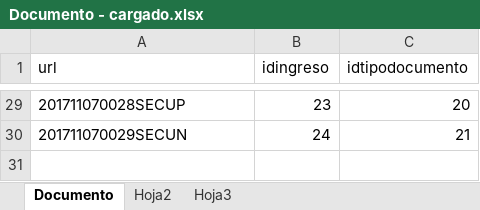
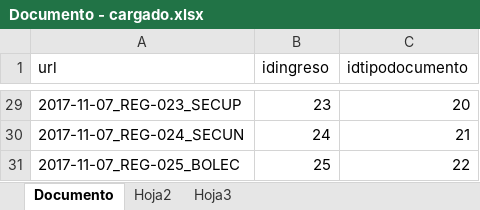
Before and after one commit to maxikidd/sugpaDoc, an Excel workbook: Excel/Carga DB Postgres/Documento - cargado.xlsx, sheet Documento, drawn as a sheet; only a part is shown, gaps mark what is left out; values as stored, in another font and other column widths than the file's, no borders; the diff covers the shown part only; the diff names each change by its address in the sheet, - before the commit and + after, or states it on an @@ line.

```diff
--- a/Excel/Carga DB Postgres/Documento - cargado.xlsx (sheet Documento)
+++ b/Excel/Carga DB Postgres/Documento - cargado.xlsx (sheet Documento)
-A29 (url): 201711070028SECUP
+A29 (url): 2017-11-07_REG-023_SECUP
-A30 (url): 201711070029SECUN
+A30 (url): 2017-11-07_REG-024_SECUN
+row 31: 2017-11-07_REG-025_BOLEC | 25 | 22
```
Also changed, not shown: 27 edited cells elsewhere in this sheet, Excel/Carga DB Postgres/Ingreso - cargado.xlsx.
